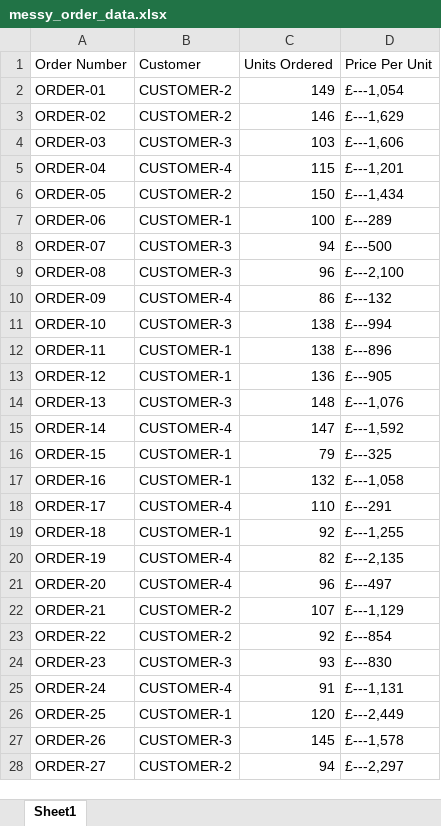
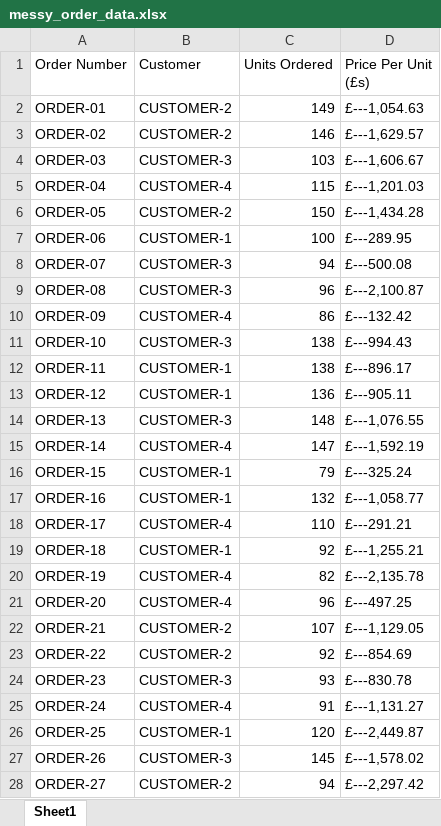
Before and after one commit to pod-8/messy_data_order_units, an Excel workbook: messy_order_data.xlsx, sheet Sheet1, drawn as a sheet; only a part is shown; values as stored, in another font and other column widths than the file's, no borders; the diff covers the shown part only; the diff names each change by its address in the sheet, - before the commit and + after, or states it on an @@ line.

```diff
--- a/messy_order_data.xlsx (sheet Sheet1)
+++ b/messy_order_data.xlsx (sheet Sheet1)
-D1: Price Per Unit
+D1: Price Per Unit (£s)
-D2 (Price Per Unit (£s)): £---1,054
+D2 (Price Per Unit (£s)): £---1,054.63
-D3 (Price Per Unit (£s)): £---1,629
+D3 (Price Per Unit (£s)): £---1,629.57
-D4 (Price Per Unit (£s)): £---1,606
+D4 (Price Per Unit (£s)): £---1,606.67
-D5 (Price Per Unit (£s)): £---1,201
+D5 (Price Per Unit (£s)): £---1,201.03
-D6 (Price Per Unit (£s)): £---1,434
+D6 (Price Per Unit (£s)): £---1,434.28
-D7 (Price Per Unit (£s)): £---289
+D7 (Price Per Unit (£s)): £---289.95
-D8 (Price Per Unit (£s)): £---500
+D8 (Price Per Unit (£s)): £---500.08
-D9 (Price Per Unit (£s)): £---2,100
+D9 (Price Per Unit (£s)): £---2,100.87
-D10 (Price Per Unit (£s)): £---132
+D10 (Price Per Unit (£s)): £---132.42
-D11 (Price Per Unit (£s)): £---994
+D11 (Price Per Unit (£s)): £---994.43
-D12 (Price Per Unit (£s)): £---896
+D12 (Price Per Unit (£s)): £---896.17
-D13 (Price Per Unit (£s)): £---905
+D13 (Price Per Unit (£s)): £---905.11
-D14 (Price Per Unit (£s)): £---1,076
+D14 (Price Per Unit (£s)): £---1,076.55
-D15 (Price Per Unit (£s)): £---1,592
+D15 (Price Per Unit (£s)): £---1,592.19
-D16 (Price Per Unit (£s)): £---325
+D16 (Price Per Unit (£s)): £---325.24
-D17 (Price Per Unit (£s)): £---1,058
+D17 (Price Per Unit (£s)): £---1,058.77
-D18 (Price Per Unit (£s)): £---291
+D18 (Price Per Unit (£s)): £---291.21
-D19 (Price Per Unit (£s)): £---1,255
+D19 (Price Per Unit (£s)): £---1,255.21
-D20 (Price Per Unit (£s)): £---2,135
+D20 (Price Per Unit (£s)): £---2,135.78
-D21 (Price Per Unit (£s)): £---497
+D21 (Price Per Unit (£s)): £---497.25
-D22 (Price Per Unit (£s)): £---1,129
+D22 (Price Per Unit (£s)): £---1,129.05
-D23 (Price Per Unit (£s)): £---854
+D23 (Price Per Unit (£s)): £---854.69
-D24 (Price Per Unit (£s)): £---830
+D24 (Price Per Unit (£s)): £---830.78
-D25 (Price Per Unit (£s)): £---1,131
+D25 (Price Per Unit (£s)): £---1,131.27
-D26 (Price Per Unit (£s)): £---2,449
+D26 (Price Per Unit (£s)): £---2,449.87
-D27 (Price Per Unit (£s)): £---1,578
+D27 (Price Per Unit (£s)): £---1,578.02
-D28 (Price Per Unit (£s)): £---2,297
+D28 (Price Per Unit (£s)): £---2,297.42
```
Also changed, not shown: 23 edited cells elsewhere in this sheet, clean_data_pythonic.xlsx, clean_order_data.xlsx, 1 other file.
